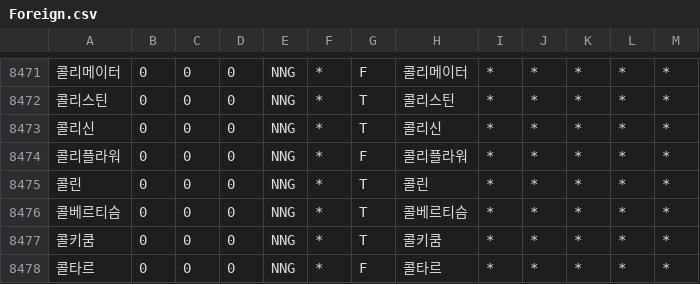
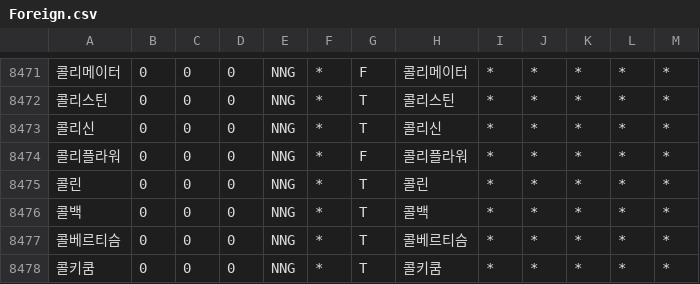
Before and after one commit to deepsearch-hq/mecab-ko-dic, a CSV file: seed/Foreign.csv, drawn as a sheet; only a part is shown, gaps mark what is left out; the shorter side is filled out with more unchanged rows.

```diff
--- a/seed/Foreign.csv
+++ b/seed/Foreign.csv
@@ -8475,2 +8475,3 @@
 콜린,0,0,0,NNG,*,T,콜린,*,*,*,*,*
+콜백,0,0,0,NNG,*,T,콜백,*,*,*,*,*
 콜베르티슴,0,0,0,NNG,*,T,콜베르티슴,*,*,*,*,*
```
Also changed, not shown: 8 other files.
